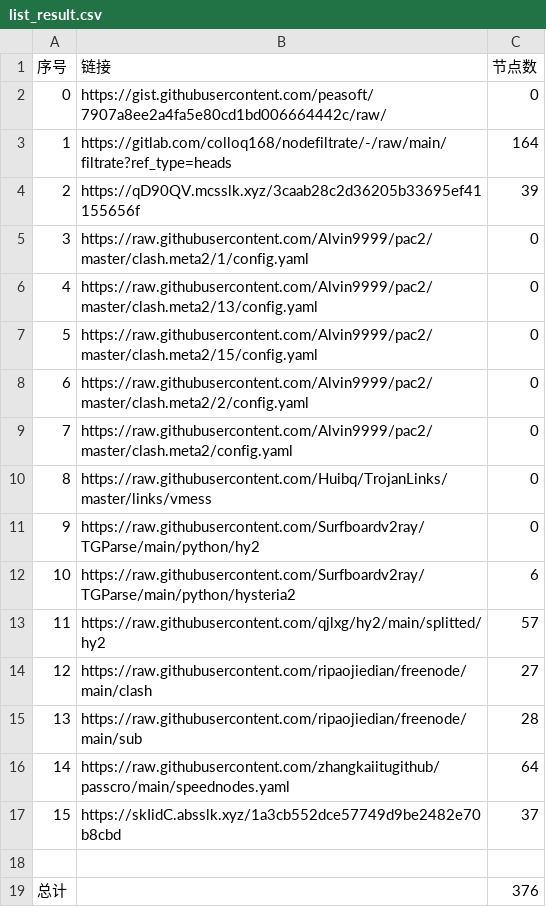
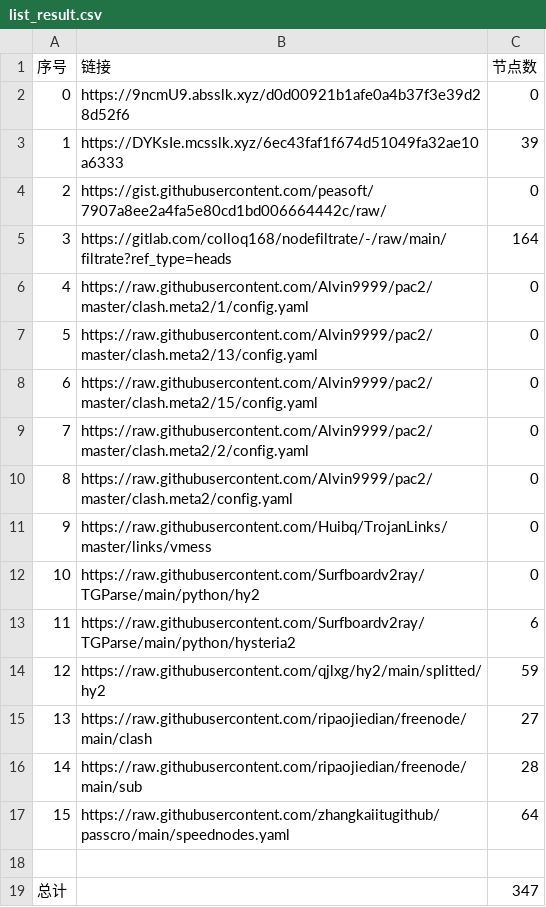
Before and after one commit to sileopro/NoMoreWalls, a CSV file: list_result.csv, drawn as a sheet; removed rows and columns are numbered as before the commit, all else as after; the diff names each change by its address in the sheet, - before the commit and + after, or states it on an @@ line.

```diff
--- a/list_result.csv
+++ b/list_result.csv
+row 2: 0 | https://9ncmU9.absslk.xyz/d0d00921b1afe0a4b37f3e39d28d52f6 | 0
+row 3: 1 | https://DYKsIe.mcsslk.xyz/6ec43faf1f674d51049fa32ae10a6333 | 39
@@ column A (序号) renumbered between rows 4 and 17 @@
-row 4: 2 | https://qD90QV.mcsslk.xyz/3caab28c2d36205b33695ef41155656f | 39
-C14 (节点数): 57
+C14 (节点数): 59
-row 17: 15 | https://skIidC.absslk.xyz/1a3cb552dce57749d9be2482e70b8cbd | 37
-C19 (节点数): 376
+C19 (节点数): 347
```
Also changed, not shown: 32 other files.
